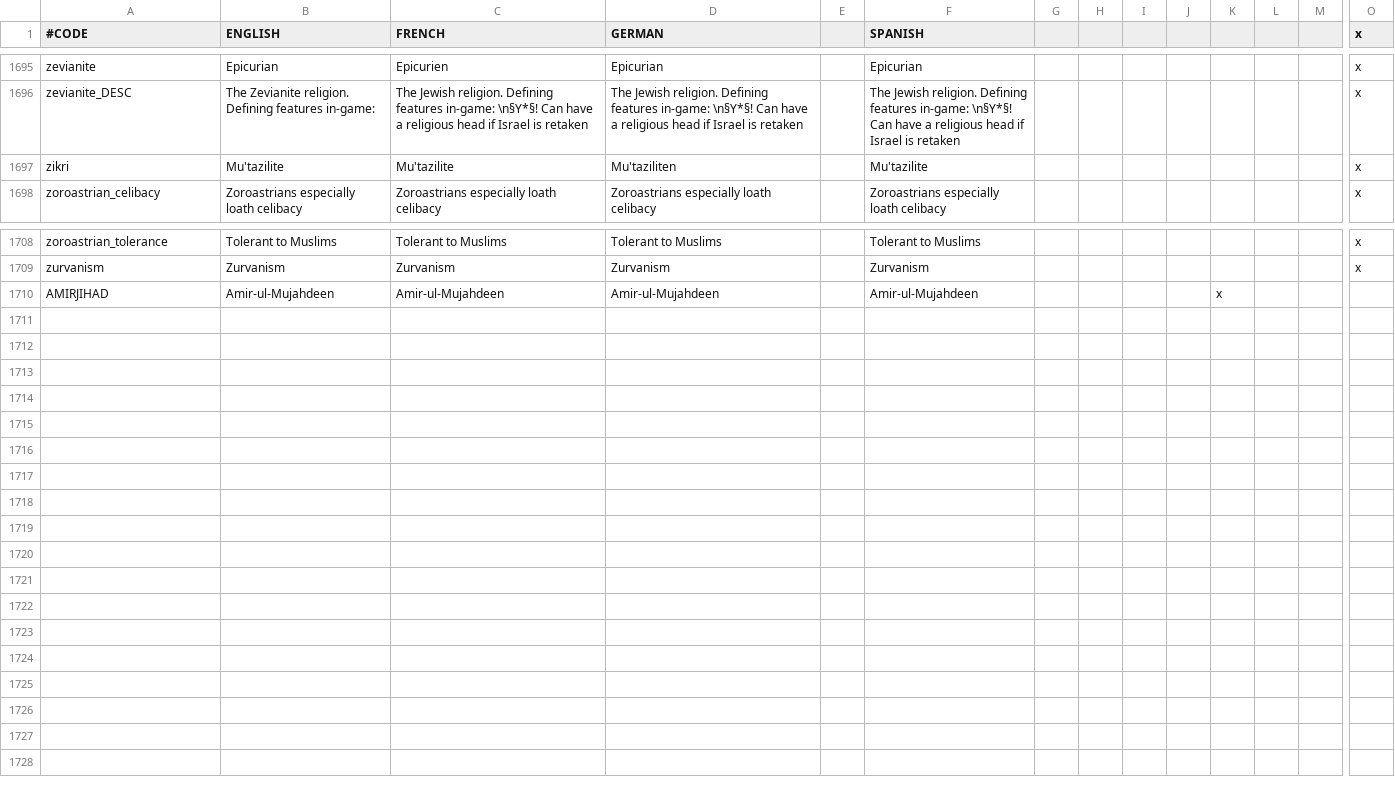
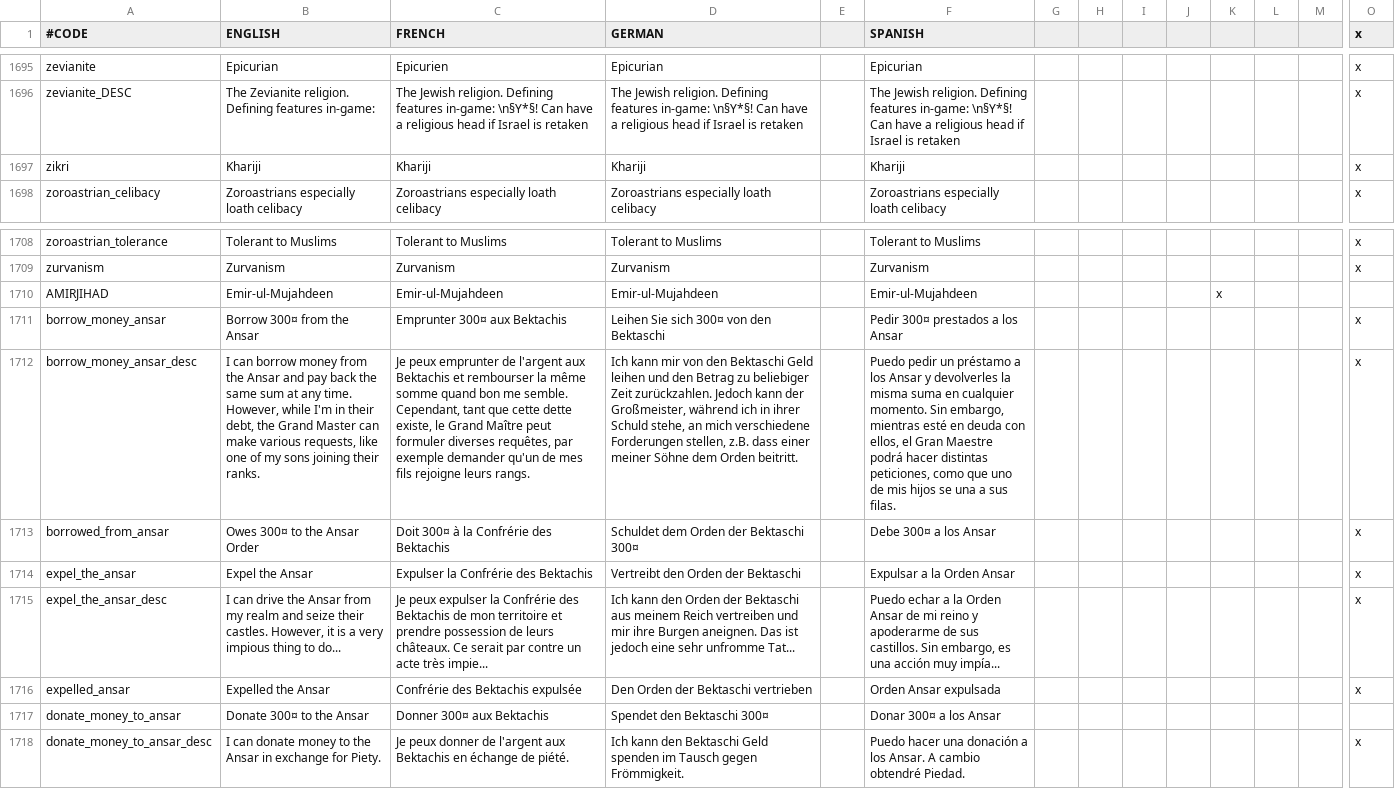
Before and after one commit to localiser/CK2Plus-Core, a CSV file: CK2Plus/localisation/0_text.csv, drawn as a sheet; only a part is shown, gaps mark what is left out; rows hold the shown columns only; the diff names each change by its address in the sheet, - before the commit and + after, or states it on an @@ line.

```diff
--- a/CK2Plus/localisation/0_text.csv
+++ b/CK2Plus/localisation/0_text.csv
-B1697 (ENGLISH): Mu'tazilite
+B1697 (ENGLISH): Khariji
-C1697 (FRENCH): Mu'tazilite
+C1697 (FRENCH): Khariji
-D1697 (GERMAN): Mu'taziliten
+D1697 (GERMAN): Khariji
-F1697 (SPANISH): Mu'tazilite
+F1697 (SPANISH): Khariji
-B1710 (ENGLISH): Amir-ul-Mujahdeen
+B1710 (ENGLISH): Emir-ul-Mujahdeen
-C1710 (FRENCH): Amir-ul-Mujahdeen
+C1710 (FRENCH): Emir-ul-Mujahdeen
-D1710 (GERMAN): Amir-ul-Mujahdeen
+D1710 (GERMAN): Emir-ul-Mujahdeen
-F1710 (SPANISH): Amir-ul-Mujahdeen
+F1710 (SPANISH): Emir-ul-Mujahdeen
+row 1711: borrow_money_ansar | Borrow 300¤ from the Ansar | Emprunter 300¤ aux Bektachis | Leihen Sie sich 300¤ von den Bektaschi |  | Pedir 300¤ prestados a los Ansar |  |  |  |  |  |  |  | x
+row 1712: borrow_money_ansar_desc | I can borrow money from the Ansar and pay back the same sum at any time. However, while I'm in their debt, the Grand Master can make various requests, like one of my sons joining their ranks. | Je peux emprunter de l'argent aux Bektachis et rembourser la même somme quand bon me semble. Cependant, tant que cette dette existe, le Grand Maître peut formuler diverses requêtes, par exemple demander qu'un de mes fils rejoigne leurs rangs. | Ich kann mir von den Bektaschi Geld leihen und den Betrag zu beliebiger Zeit zurückzahlen. Jedoch kann der Großmeister, während ich in ihrer Schuld stehe, an mich verschiedene Forderungen stellen, z.B. dass einer meiner Söhne dem Orden beitritt. |  | Puedo pedir un préstamo a los Ansar y devolverles la misma suma en cualquier momento. Sin embargo, mientras esté en deuda con ellos, el Gran Maestre podrá hacer distintas peticiones, como que uno de mis hijos se una a sus filas. |  |  |  |  |  |  |  | x
+row 1713: borrowed_from_ansar | Owes 300¤ to the Ansar Order | Doit 300¤ à la Confrérie des Bektachis | Schuldet dem Orden der Bektaschi 300¤ |  | Debe 300¤ a los Ansar |  |  |  |  |  |  |  | x
+row 1714: expel_the_ansar | Expel the Ansar | Expulser la Confrérie des Bektachis | Vertreibt den Orden der Bektaschi |  | Expulsar a la Orden Ansar |  |  |  |  |  |  |  | x
+row 1715: expel_the_ansar_desc | I can drive the Ansar from my realm and seize their castles. However, it is a very impious thing to do... | Je peux expulser la Confrérie des Bektachis de mon territoire et prendre possession de leurs châteaux. Ce serait par contre un acte très impie... | Ich kann den Orden der Bektaschi aus meinem Reich vertreiben und mir ihre Burgen aneignen. Das ist jedoch eine sehr unfromme Tat... |  | Puedo echar a la Orden Ansar de mi reino y apoderarme de sus castillos. Sin embargo, es una acción muy impía... |  |  |  |  |  |  |  | x
+row 1716: expelled_ansar | Expelled the Ansar | Confrérie des Bektachis expulsée | Den Orden der Bektaschi vertrieben |  | Orden Ansar expulsada |  |  |  |  |  |  |  | x
+row 1717: donate_money_to_ansar | Donate 300¤ to the Ansar | Donner 300¤ aux Bektachis | Spendet den Bektaschi 300¤ |  | Donar 300¤ a los Ansar
+row 1718: donate_money_to_ansar_desc | I can donate money to the Ansar in exchange for Piety. | Je peux donner de l'argent aux Bektachis en échange de piété. | Ich kann den Bektaschi Geld spenden im Tausch gegen Frömmigkeit. |  | Puedo hacer una donación a los Ansar. A cambio obtendré Piedad. |  |  |  |  |  |  |  | x
```
Also changed, not shown: CK2Plus/localisation/0_events.csv.
